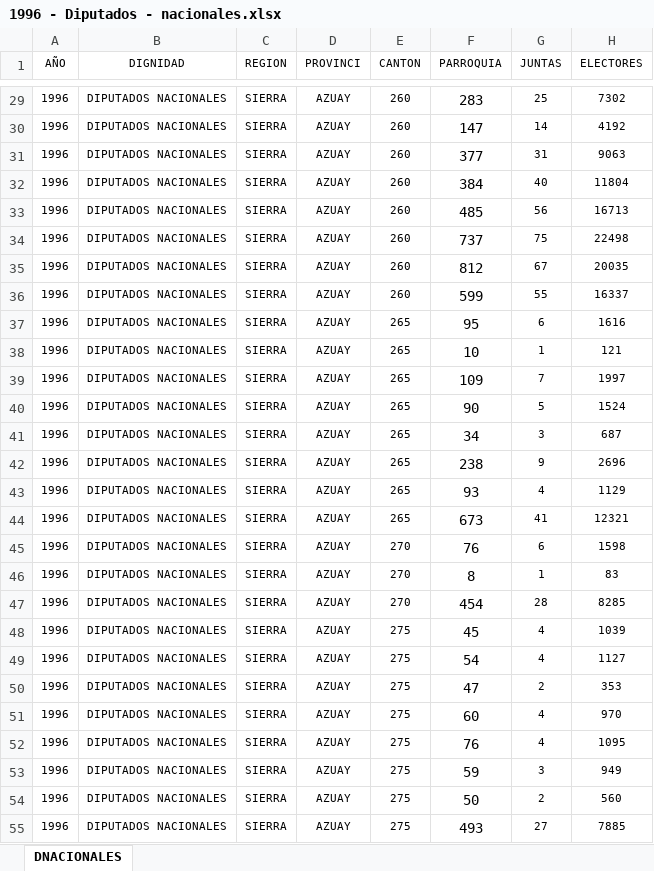
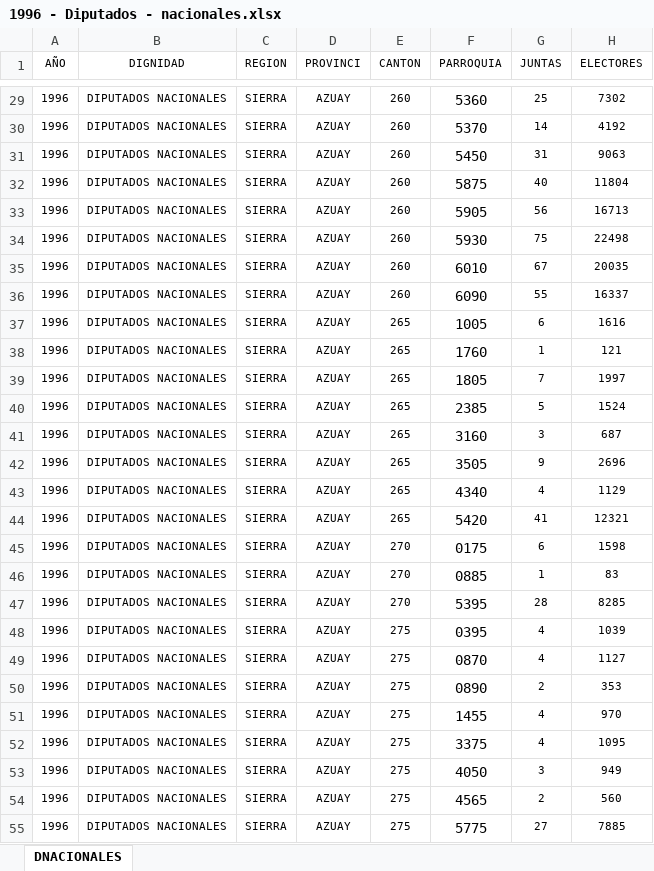
Before and after one commit to Bryan1093/Vinculacion, an Excel workbook: Datos-Diputados-Completos/1996 - Diputados - nacionales.xlsx, sheet DNACIONALES, drawn as a sheet; only a part is shown, gaps mark what is left out; values as stored, in another font and other column widths than the file's, no borders; the diff covers the shown part only; the diff names each change by its address in the sheet, - before the commit and + after, or states it on an @@ line.

```diff
--- a/Datos-Diputados-Completos/1996 - Diputados - nacionales.xlsx (sheet DNACIONALES)
+++ b/Datos-Diputados-Completos/1996 - Diputados - nacionales.xlsx (sheet DNACIONALES)
-F29 (PARROQUIA): 283
+F29 (PARROQUIA): 5360
-F30 (PARROQUIA): 147
+F30 (PARROQUIA): 5370
-F31 (PARROQUIA): 377
+F31 (PARROQUIA): 5450
-F32 (PARROQUIA): 384
+F32 (PARROQUIA): 5875
-F33 (PARROQUIA): 485
+F33 (PARROQUIA): 5905
-F34 (PARROQUIA): 737
+F34 (PARROQUIA): 5930
-F35 (PARROQUIA): 812
+F35 (PARROQUIA): 6010
-F36 (PARROQUIA): 599
+F36 (PARROQUIA): 6090
-F37 (PARROQUIA): 95
+F37 (PARROQUIA): 1005
-F38 (PARROQUIA): 10
+F38 (PARROQUIA): 1760
-F39 (PARROQUIA): 109
+F39 (PARROQUIA): 1805
-F40 (PARROQUIA): 90
+F40 (PARROQUIA): 2385
-F41 (PARROQUIA): 34
+F41 (PARROQUIA): 3160
-F42 (PARROQUIA): 238
+F42 (PARROQUIA): 3505
-F43 (PARROQUIA): 93
+F43 (PARROQUIA): 4340
-F44 (PARROQUIA): 673
+F44 (PARROQUIA): 5420
-F45 (PARROQUIA): 76
+F45 (PARROQUIA): 0175
-F46 (PARROQUIA): 8
+F46 (PARROQUIA): 0885
-F47 (PARROQUIA): 454
+F47 (PARROQUIA): 5395
-F48 (PARROQUIA): 45
+F48 (PARROQUIA): 0395
-F49 (PARROQUIA): 54
+F49 (PARROQUIA): 0870
-F50 (PARROQUIA): 47
+F50 (PARROQUIA): 0890
-F51 (PARROQUIA): 60
+F51 (PARROQUIA): 1455
-F52 (PARROQUIA): 76
+F52 (PARROQUIA): 3375
-F53 (PARROQUIA): 59
+F53 (PARROQUIA): 4050
-F54 (PARROQUIA): 50
+F54 (PARROQUIA): 4565
-F55 (PARROQUIA): 493
+F55 (PARROQUIA): 5775
```
Also changed, not shown: 1087 edited cells elsewhere in this sheet, Datos-Presidentes-Completos/Primera Vuelta/1996 - Presidentes - primera vuelta.xlsx, Datos-Presidentes-Completos/Segunda Vuelta/1996 - Presidentes - segunda vuelta.xlsx, 14 other files.
